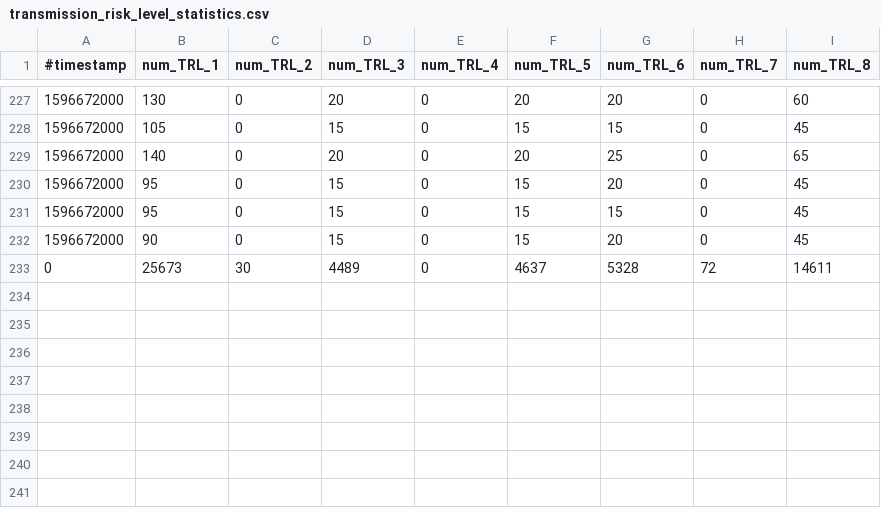
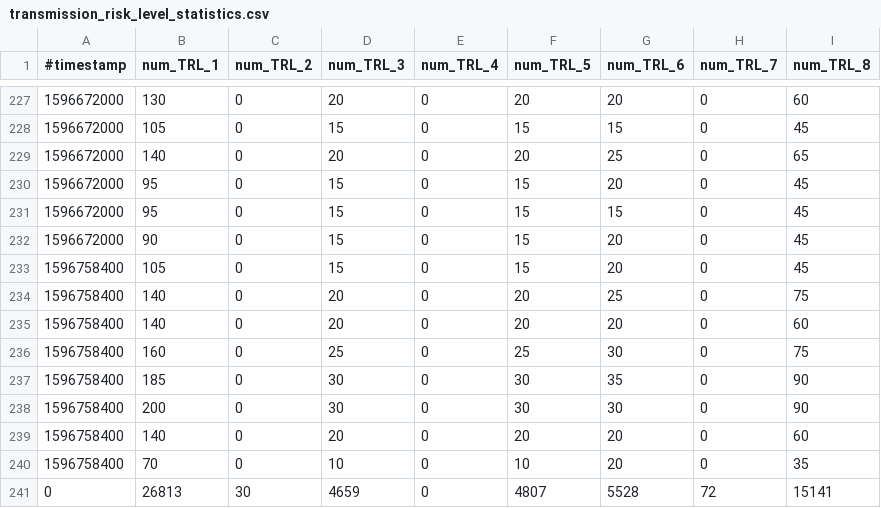
Before and after one commit to micb25/dka, a CSV file: data_CWA/transmission_risk_level_statistics.csv, drawn as a sheet; only a part is shown, gaps mark what is left out.

Commit message:
updated data (2020-08-07)

```diff
--- a/data_CWA/transmission_risk_level_statistics.csv
+++ b/data_CWA/transmission_risk_level_statistics.csv
@@ -232,2 +232,10 @@
 1596672000,90,0,15,0,15,20,0,45
-         0,25673,30,4489,0,4637,5328,72,14611
+1596758400,105,0,15,0,15,20,0,45
+1596758400,140,0,20,0,20,25,0,75
+1596758400,140,0,20,0,20,20,0,60
+1596758400,160,0,25,0,25,30,0,75
+1596758400,185,0,30,0,30,35,0,90
+1596758400,200,0,30,0,30,30,0,90
+1596758400,140,0,20,0,20,20,0,60
+1596758400,70,0,10,0,10,20,0,35
+         0,26813,30,4659,0,4807,5528,72,15141
```
Also changed, not shown: data_CWA/correlation_CWA_RKI.csv, data_CWA/correlation_CWA_RKI_per_week.csv, 56 other files.
